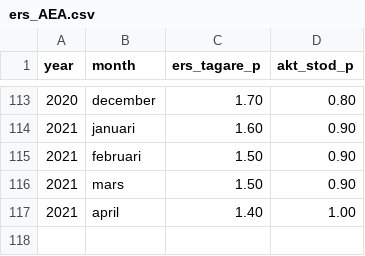
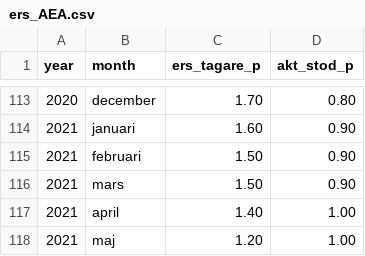
Before and after one commit to MansMeg/DIK_analys, a CSV file: Data/ers_AEA.csv, drawn as a sheet; only a part is shown, gaps mark what is left out; the diff names each change by its address in the sheet, - before the commit and + after, or states it on an @@ line.

Commit message:
Update ers_AEA.csv
Added maj 2021

```diff
--- a/Data/ers_AEA.csv
+++ b/Data/ers_AEA.csv
+row 118: 2021 | maj | 1.20 | 1.00
```
